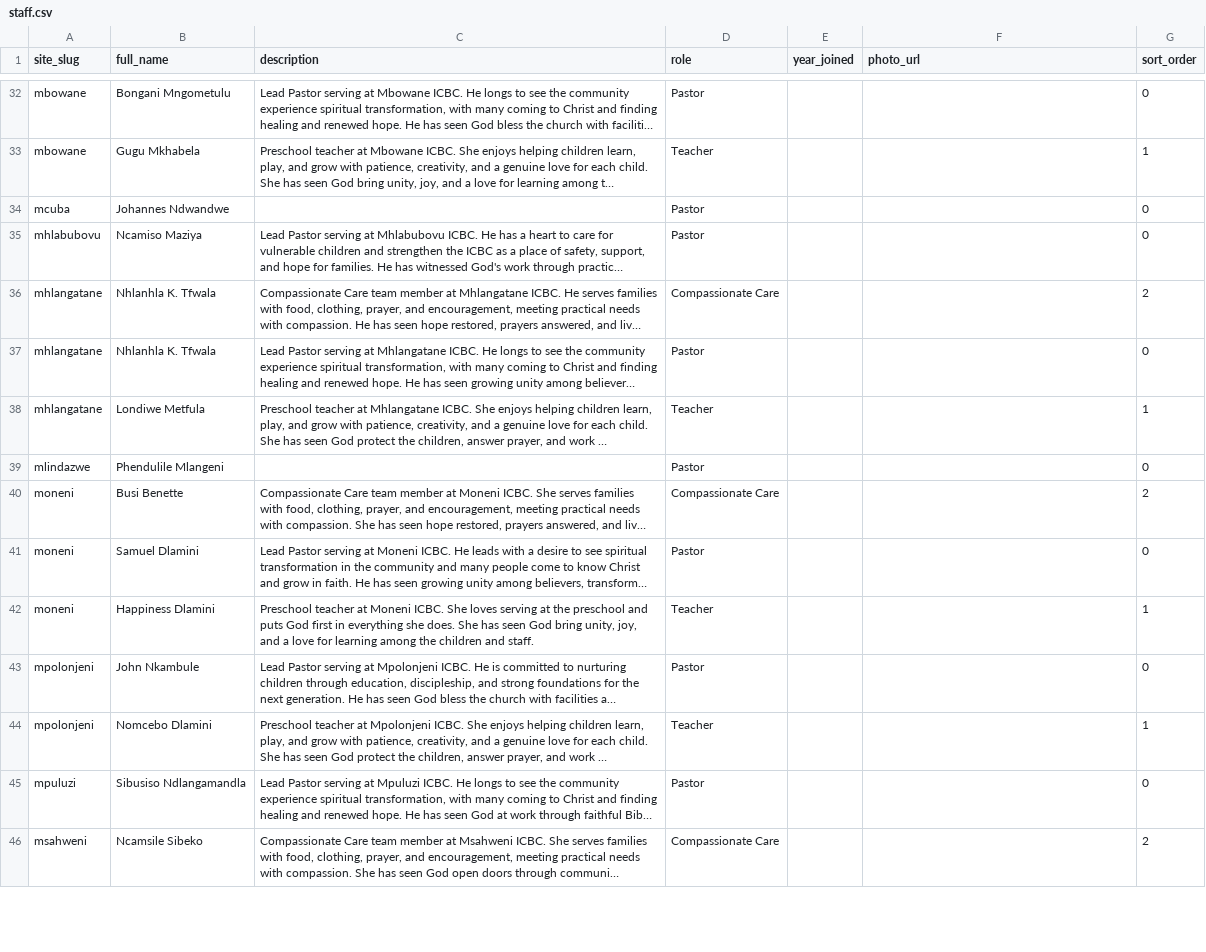
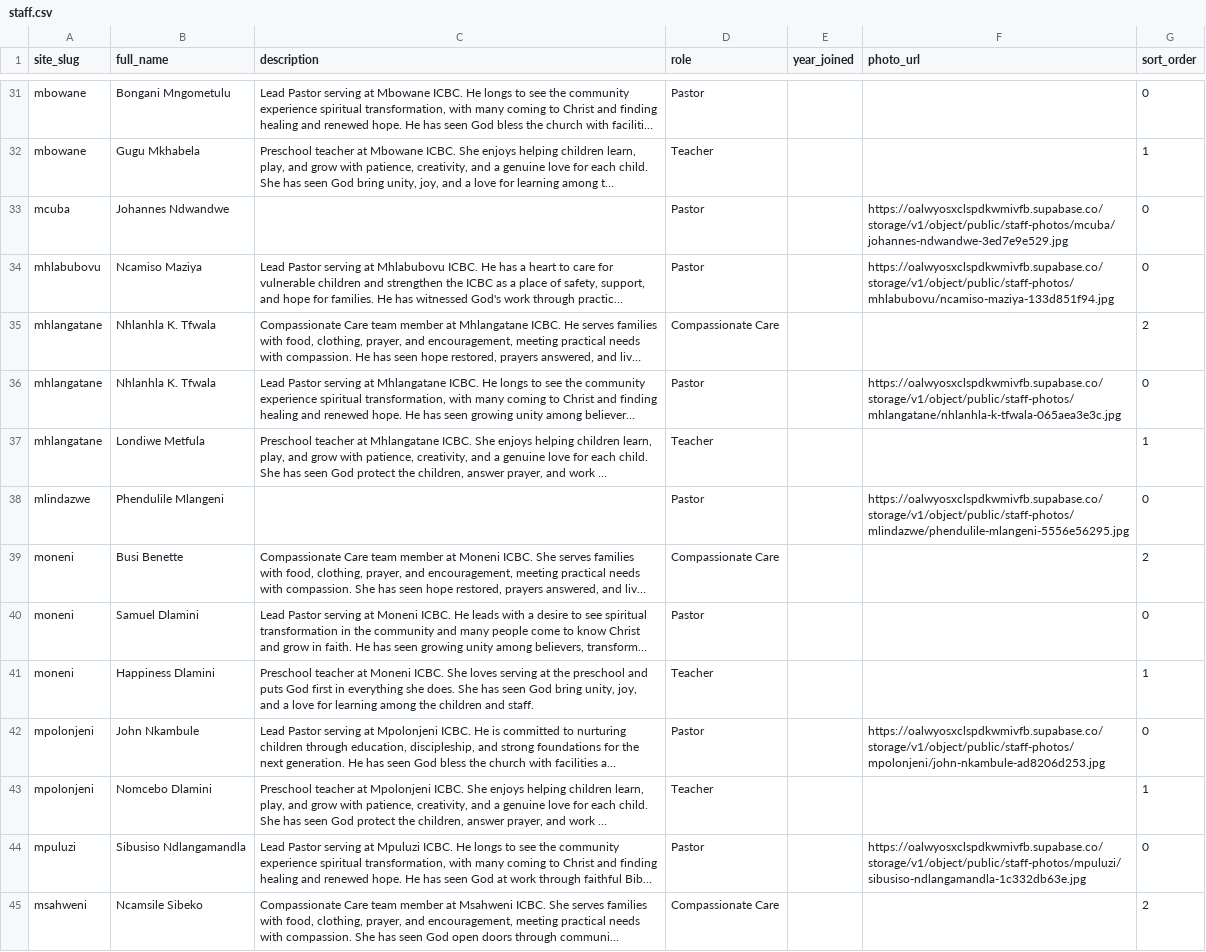
Before and after one commit to incbyc/ICBC_, a CSV file: supabase/seed/staff.csv, drawn as a sheet; only a part is shown, gaps mark what is left out; long unchanged cells end in …; addresses are those after the commit; the diff covers the shown part only; the diff names each change by its address in the sheet, - before the commit and + after, or states it on an @@ line.

```diff
--- a/supabase/seed/staff.csv
+++ b/supabase/seed/staff.csv
-F33 (photo_url): (empty)
+F33 (photo_url): https://oalwyosxclspdkwmivfb.supabase.co/storage/v1/object/public/staff-photos/mcuba/johannes-ndwandwe-3ed7e9e529.jpg
-F34 (photo_url): (empty)
+F34 (photo_url): https://oalwyosxclspdkwmivfb.supabase.co/storage/v1/object/public/staff-photos/mhlabubovu/ncamiso-maziya-133d851f94.jpg
-F36 (photo_url): (empty)
+F36 (photo_url): https://oalwyosxclspdkwmivfb.supabase.co/storage/v1/object/public/staff-photos/mhlangatane/nhlanhla-k-tfwala-065aea3e3c.jpg
-F38 (photo_url): (empty)
+F38 (photo_url): https://oalwyosxclspdkwmivfb.supabase.co/storage/v1/object/public/staff-photos/mlindazwe/phendulile-mlangeni-5556e56295.jpg
-F42 (photo_url): (empty)
+F42 (photo_url): https://oalwyosxclspdkwmivfb.supabase.co/storage/v1/object/public/staff-photos/mpolonjeni/john-nkambule-ad8206d253.jpg
-F44 (photo_url): (empty)
+F44 (photo_url): https://oalwyosxclspdkwmivfb.supabase.co/storage/v1/object/public/staff-photos/mpuluzi/sibusiso-ndlangamandla-1c332db63e.jpg
```
Also changed, not shown: 2 removed rows and 19 edited cells elsewhere in this file, supabase/seed/icbc_sites.csv, 32 other files.
